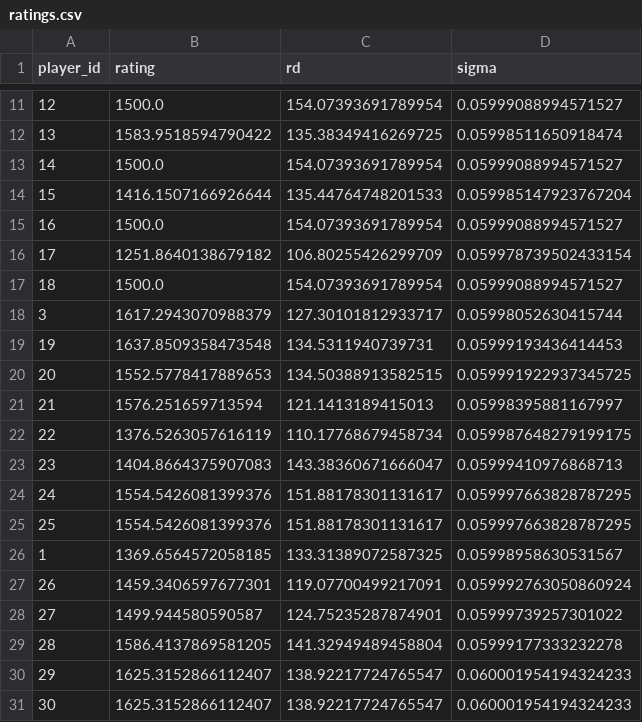
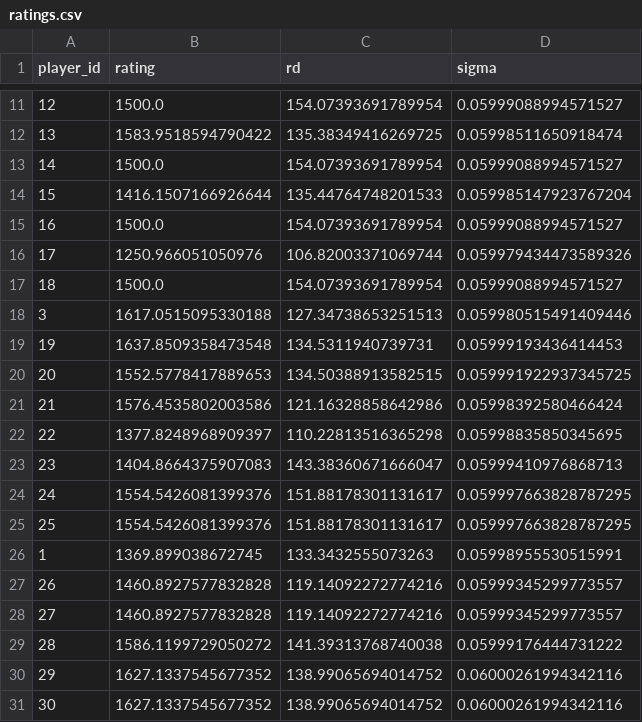
Before and after one commit to DANeoDev/RB48Glicko, a CSV file: data/ratings.csv, drawn as a sheet; only a part is shown, gaps mark what is left out; the diff covers the shown part only.

```diff
--- a/data/ratings.csv
+++ b/data/ratings.csv
@@ -15,9 +15,9 @@ player_id,rating,rd,sigma
 16,1500.0,154.07393691789954,0.05999088994571527
-17,1251.8640138679182,106.80255426299709,0.059978739502433154
+17,1250.966051050976,106.82003371069744,0.059979434473589326
 18,1500.0,154.07393691789954,0.05999088994571527
-3,1617.2943070988379,127.30101812933717,0.05998052630415744
+3,1617.0515095330188,127.34738653251513,0.059980515491409446
 19,1637.8509358473548,134.5311940739731,0.05999193436414453
 20,1552.5778417889653,134.50388913582515,0.059991922937345725
-21,1576.251659713594,121.1413189415013,0.05998395881167997
-22,1376.5263057616119,110.17768679458734,0.059987648279199175
+21,1576.4535802003586,121.16328858642986,0.05998392580466424
+22,1377.8248968909397,110.22813516365298,0.05998835850345695
 23,1404.8664375907083,143.38360671666047,0.05999410976868713
@@ -25,7 +25,7 @@ player_id,rating,rd,sigma
 25,1554.5426081399376,151.88178301131617,0.059997663828787295
-1,1369.6564572058185,133.31389072587325,0.05998958630531567
-26,1459.3406597677301,119.07700499217091,0.059992763050860924
-27,1499.944580590587,124.75235287874901,0.05999739257301022
-28,1586.4137869581205,141.32949489458804,0.05999177333232278
-29,1625.3152866112407,138.92217724765547,0.060001954194324233
-30,1625.3152866112407,138.92217724765547,0.060001954194324233
+1,1369.899038672745,133.3432555073263,0.05998955530515991
+26,1460.8927577832828,119.14092272774216,0.05999345299773557
+27,1460.8927577832828,119.14092272774216,0.05999345299773557
+28,1586.1199729050272,141.39313768740038,0.05999176444731222
+29,1627.1337545677352,138.99065694014752,0.06000261994342116
+30,1627.1337545677352,138.99065694014752,0.06000261994342116
```
Also changed, not shown: 12 edited cells elsewhere in this file, data/matchhistory.csv, data/players.csv, 5 other files.
